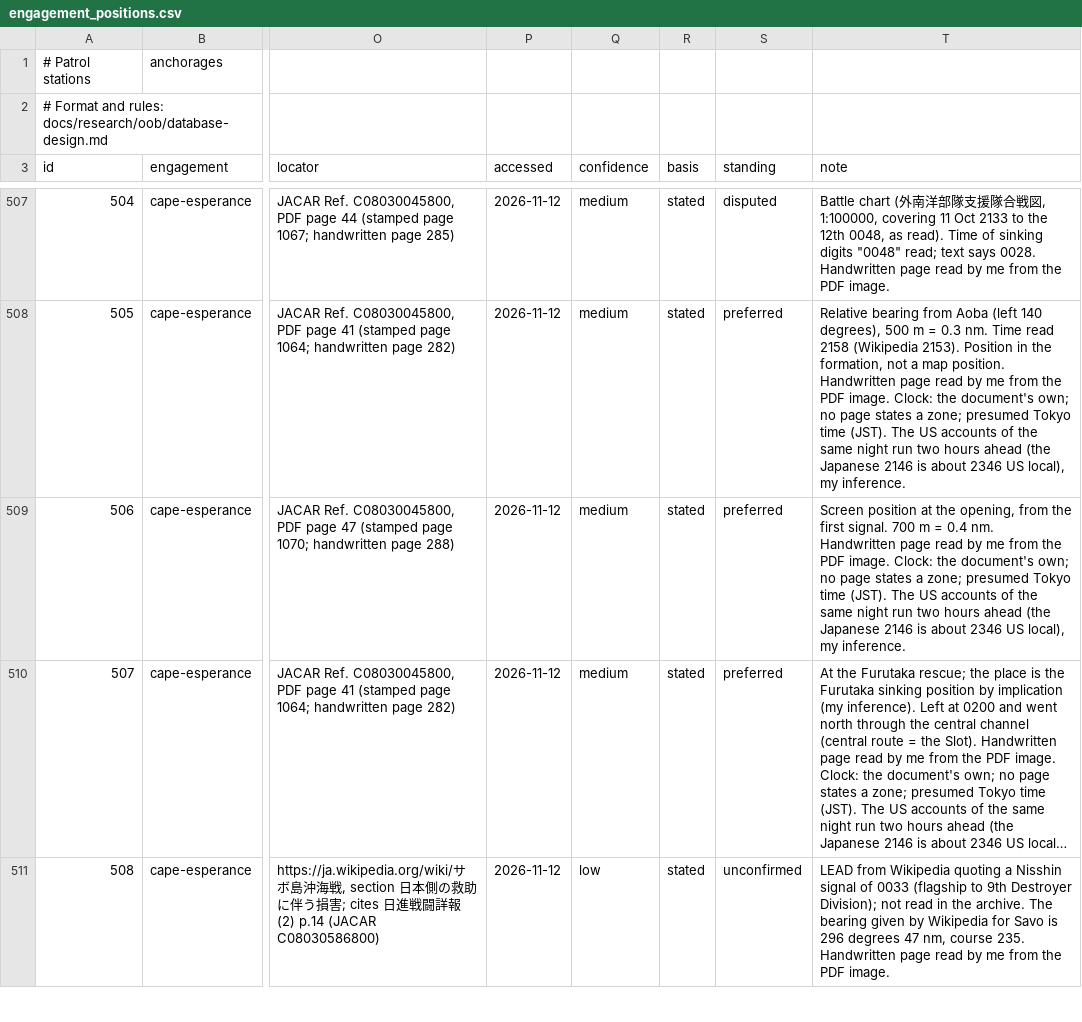
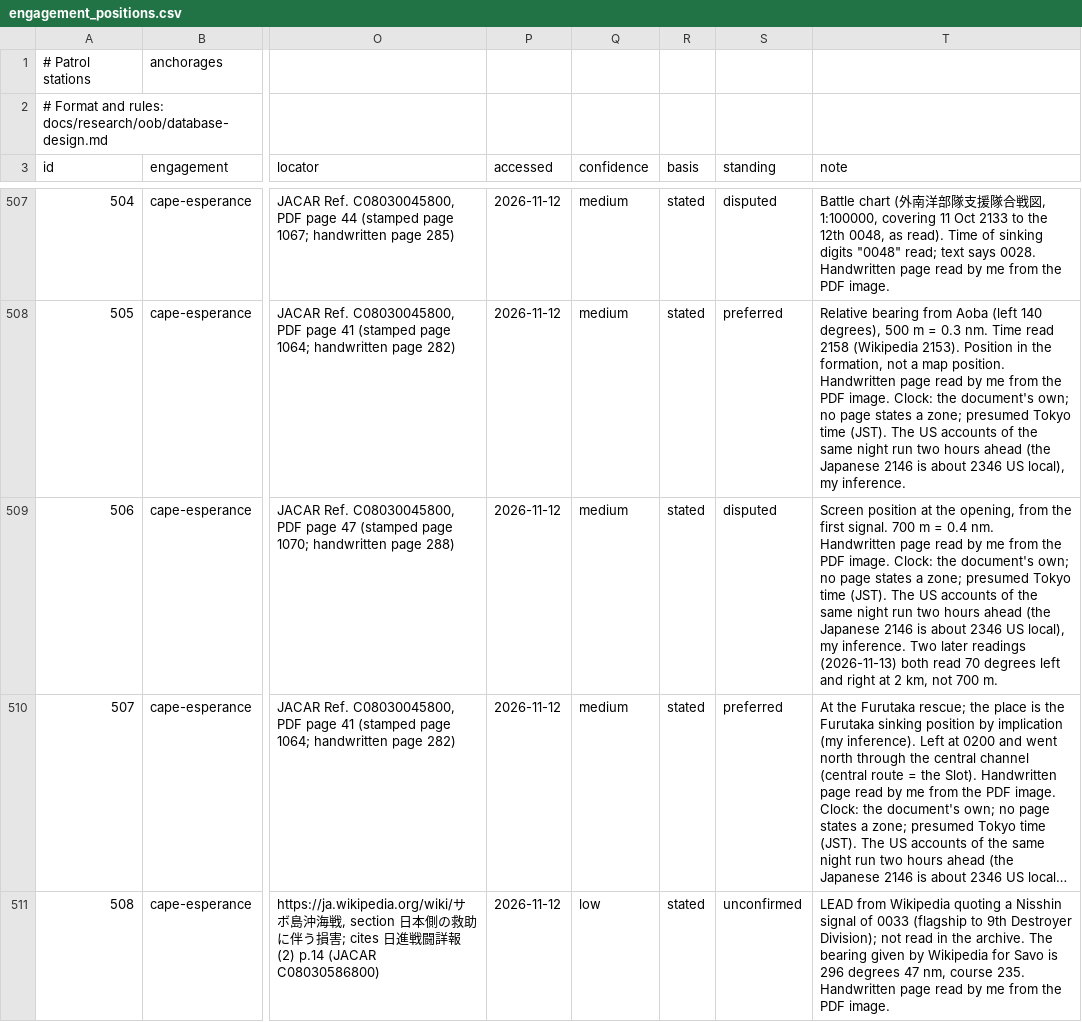
Before and after one commit to amitpeercoder/FlagPlot, a CSV file: data/oob/engagement_positions.csv, drawn as a sheet; only a part is shown, gaps mark what is left out; long unchanged cells end in …; the diff names each change by its address in the sheet, - before the commit and + after, or states it on an @@ line.

```diff
--- a/data/oob/engagement_positions.csv
+++ b/data/oob/engagement_positions.csv
-S509 (standing): preferred
+S509 (standing): disputed
-T509 (note): …my inference.
+T509 (note): …my inference. Two later readings (2026-11-13) both read 70 degrees left and right at 2 km, not 700 m.
```
Also changed, not shown: data/oob/gaps.csv, 4 other files.
